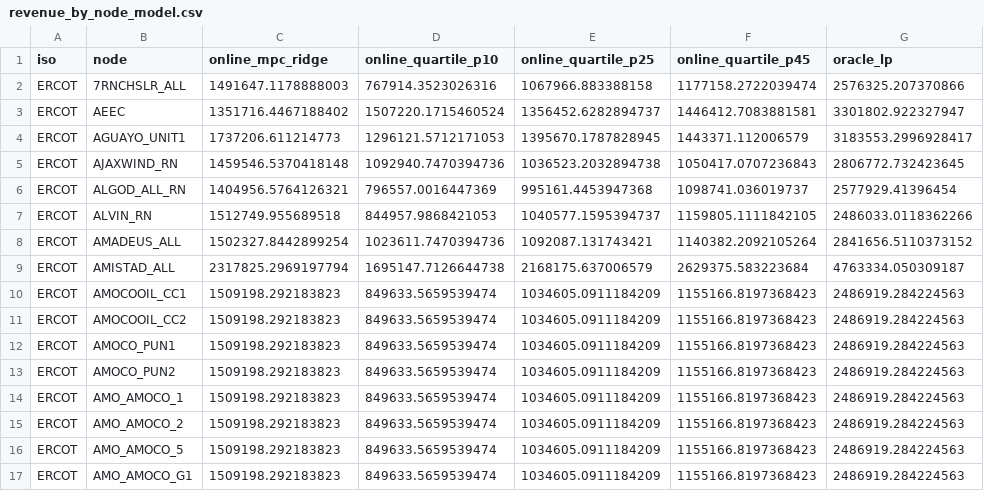
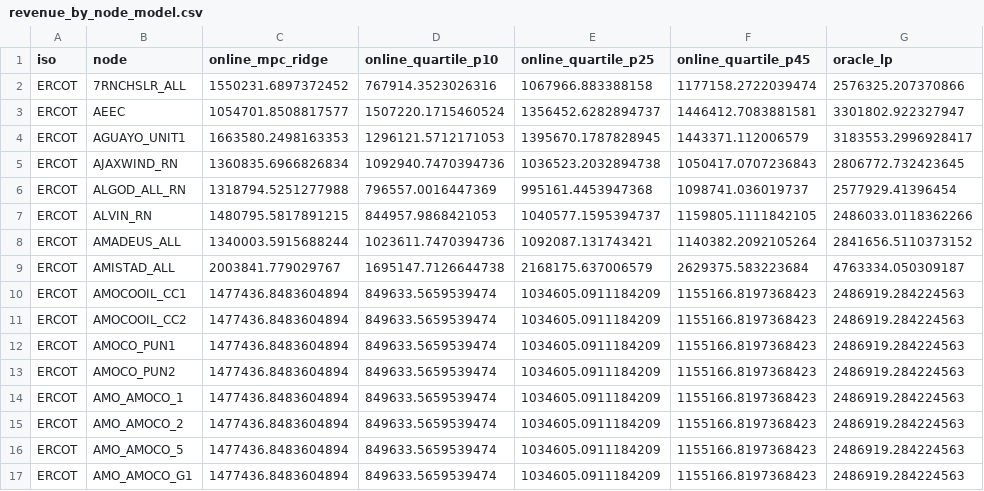
Before and after one commit to apsears/dispatch_benchmark, a CSV file: benchmarks/results/summary/ercot/ercot_summary/revenue_by_node_model.csv, drawn as a sheet.

```diff
--- a/benchmarks/results/summary/ercot/ercot_summary/revenue_by_node_model.csv
+++ b/benchmarks/results/summary/ercot/ercot_summary/revenue_by_node_model.csv
@@ -1,17 +1,17 @@
 iso,node,online_mpc_ridge,online_quartile_p10,online_quartile_p25,online_quartile_p45,oracle_lp
-ERCOT,7RNCHSLR_ALL,1491647.1178888003,767914.3523026316,1067966.883388158,1177158.2722039474,2576325.207370866
-ERCOT,AEEC,1351716.4467188402,1507220.1715460524,1356452.6282894737,1446412.7083881581,3301802.922327947
-ERCOT,AGUAYO_UNIT1,1737206.611214773,1296121.5712171053,1395670.1787828945,1443371.112006579,3183553.2996928417
-ERCOT,AJAXWIND_RN,1459546.5370418148,1092940.7470394736,1036523.2032894738,1050417.0707236843,2806772.732423645
-ERCOT,ALGOD_ALL_RN,1404956.5764126321,796557.0016447369,995161.4453947368,1098741.036019737,2577929.41396454
-ERCOT,ALVIN_RN,1512749.955689518,844957.9868421053,1040577.1595394737,1159805.1111842105,2486033.0118362266
-ERCOT,AMADEUS_ALL,1502327.8442899254,1023611.7470394736,1092087.131743421,1140382.2092105264,2841656.5110373152
-ERCOT,AMISTAD_ALL,2317825.2969197794,1695147.7126644738,2168175.637006579,2629375.583223684,4763334.050309187
-ERCOT,AMOCOOIL_CC1,1509198.292183823,849633.5659539474,1034605.0911184209,1155166.8197368423,2486919.284224563
-ERCOT,AMOCOOIL_CC2,1509198.292183823,849633.5659539474,1034605.0911184209,1155166.8197368423,2486919.284224563
-ERCOT,AMOCO_PUN1,1509198.292183823,849633.5659539474,1034605.0911184209,1155166.8197368423,2486919.284224563
-ERCOT,AMOCO_PUN2,1509198.292183823,849633.5659539474,1034605.0911184209,1155166.8197368423,2486919.284224563
-ERCOT,AMO_AMOCO_1,1509198.292183823,849633.5659539474,1034605.0911184209,1155166.8197368423,2486919.284224563
-ERCOT,AMO_AMOCO_2,1509198.292183823,849633.5659539474,1034605.0911184209,1155166.8197368423,2486919.284224563
-ERCOT,AMO_AMOCO_5,1509198.292183823,849633.5659539474,1034605.0911184209,1155166.8197368423,2486919.284224563
-ERCOT,AMO_AMOCO_G1,1509198.292183823,849633.5659539474,1034605.0911184209,1155166.8197368423,2486919.284224563
+ERCOT,7RNCHSLR_ALL,1550231.6897372452,767914.3523026316,1067966.883388158,1177158.2722039474,2576325.207370866
+ERCOT,AEEC,1054701.8508817577,1507220.1715460524,1356452.6282894737,1446412.7083881581,3301802.922327947
+ERCOT,AGUAYO_UNIT1,1663580.2498163353,1296121.5712171053,1395670.1787828945,1443371.112006579,3183553.2996928417
+ERCOT,AJAXWIND_RN,1360835.6966826834,1092940.7470394736,1036523.2032894738,1050417.0707236843,2806772.732423645
+ERCOT,ALGOD_ALL_RN,1318794.5251277988,796557.0016447369,995161.4453947368,1098741.036019737,2577929.41396454
+ERCOT,ALVIN_RN,1480795.5817891215,844957.9868421053,1040577.1595394737,1159805.1111842105,2486033.0118362266
+ERCOT,AMADEUS_ALL,1340003.5915688244,1023611.7470394736,1092087.131743421,1140382.2092105264,2841656.5110373152
+ERCOT,AMISTAD_ALL,2003841.779029767,1695147.7126644738,2168175.637006579,2629375.583223684,4763334.050309187
+ERCOT,AMOCOOIL_CC1,1477436.8483604894,849633.5659539474,1034605.0911184209,1155166.8197368423,2486919.284224563
+ERCOT,AMOCOOIL_CC2,1477436.8483604894,849633.5659539474,1034605.0911184209,1155166.8197368423,2486919.284224563
+ERCOT,AMOCO_PUN1,1477436.8483604894,849633.5659539474,1034605.0911184209,1155166.8197368423,2486919.284224563
+ERCOT,AMOCO_PUN2,1477436.8483604894,849633.5659539474,1034605.0911184209,1155166.8197368423,2486919.284224563
+ERCOT,AMO_AMOCO_1,1477436.8483604894,849633.5659539474,1034605.0911184209,1155166.8197368423,2486919.284224563
+ERCOT,AMO_AMOCO_2,1477436.8483604894,849633.5659539474,1034605.0911184209,1155166.8197368423,2486919.284224563
+ERCOT,AMO_AMOCO_5,1477436.8483604894,849633.5659539474,1034605.0911184209,1155166.8197368423,2486919.284224563
+ERCOT,AMO_AMOCO_G1,1477436.8483604894,849633.5659539474,1034605.0911184209,1155166.8197368423,2486919.284224563
```
Also changed, not shown: benchmarks/results/summary/ercot/ercot_summary/detailed_results.csv, benchmarks/results/summary/ercot/ercot_summary/relative_performance.csv, 7 other files.
